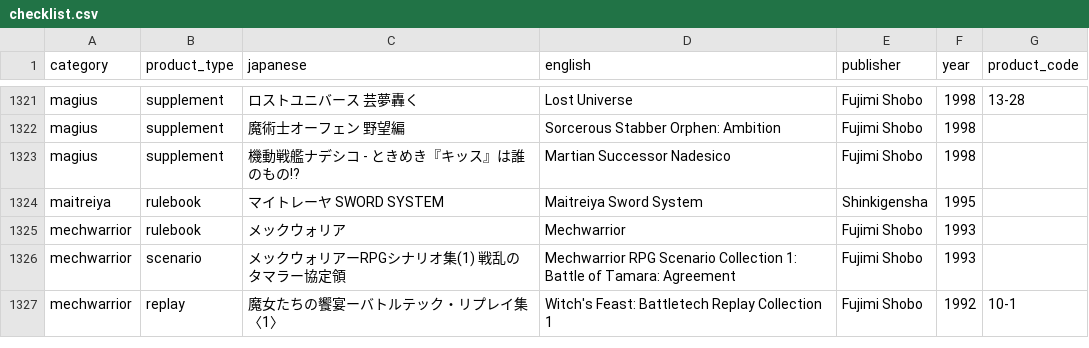
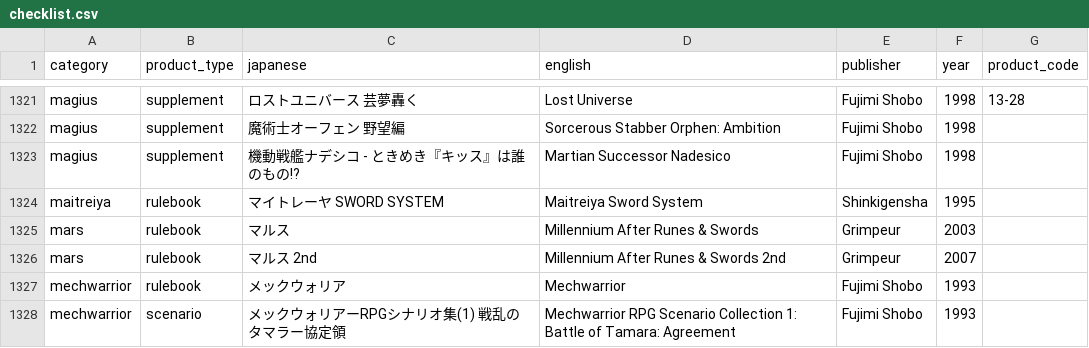
Before and after one commit to weatherspud/japanese-collectors-list, a CSV file: checklist.csv, drawn as a sheet; only a part is shown, gaps mark what is left out; the shorter side is filled out with more unchanged rows; the diff names each change by its address in the sheet, - before the commit and + after, or states it on an @@ line.

```diff
--- a/checklist.csv
+++ b/checklist.csv
+row 1325: mars | rulebook | マルス | Millennium After Runes & Swords | Grimpeur | 2003
+row 1326: mars | rulebook | マルス 2nd | Millennium After Runes & Swords 2nd | Grimpeur | 2007
```
Also changed, not shown: 3 other files.
